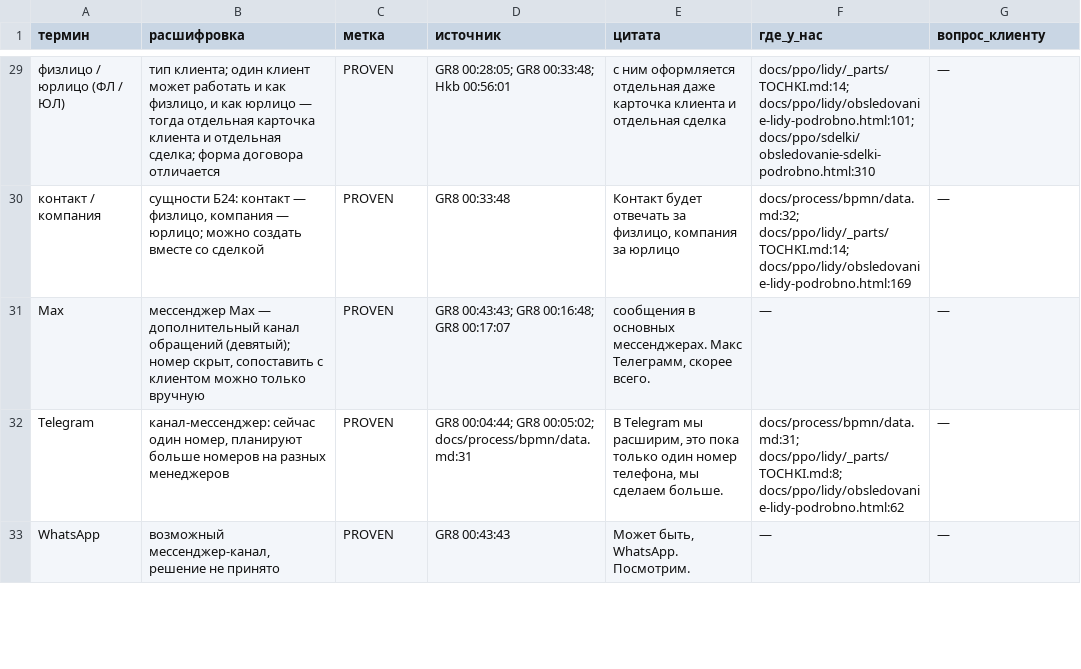
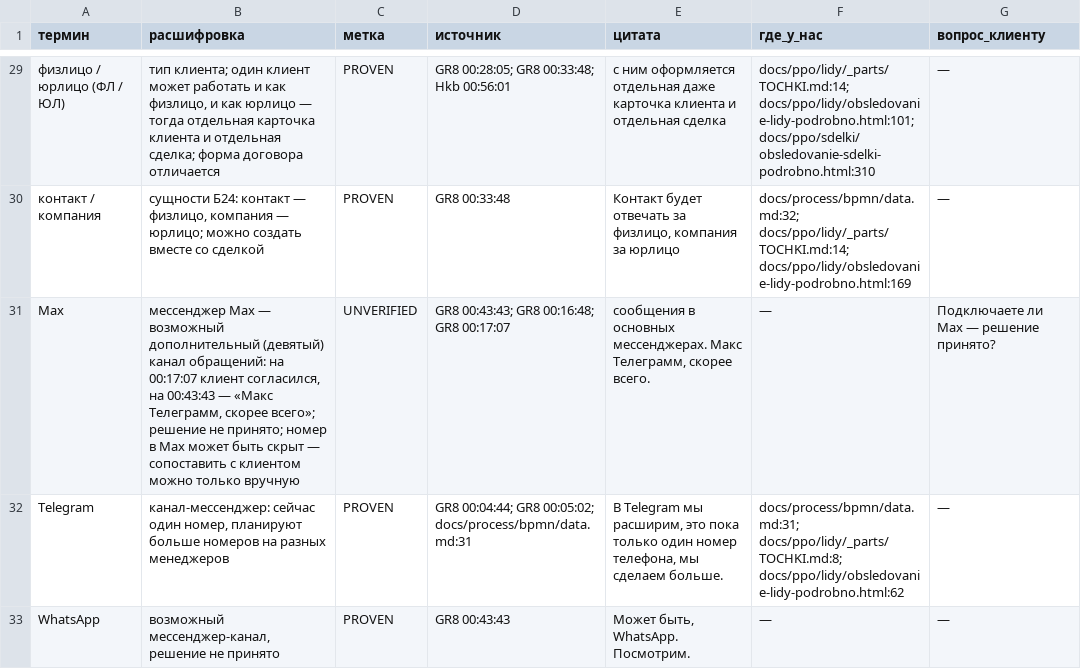
Before and after one commit to arwoxbx24/eurosteklo, a TSV file: docs/meetings/2026-10-04-dialog/baza/D1-glossariy.tsv, drawn as a sheet; only a part is shown, gaps mark what is left out; the diff names each change by its address in the sheet, - before the commit and + after, or states it on an @@ line.

```diff
--- a/docs/meetings/2026-10-04-dialog/baza/D1-glossariy.tsv
+++ b/docs/meetings/2026-10-04-dialog/baza/D1-glossariy.tsv
-B31 (расшифровка): …Max — дополнительный канал обращений (девятый); номер скрыт, сопоставить с…
+B31 (расшифровка): …Max — возможный дополнительный (девятый) канал обращений: на 00:17:07 клиент согласился, на 00:43:43 — «Макс Телеграмм, скорее всего»; решение не принято; номер в Max может быть скрыт — сопоставить с…
-C31 (метка): PROVEN
+C31 (метка): UNVERIFIED
-G31 (вопрос_клиенту): —
+G31 (вопрос_клиенту): Подключаете ли Max — решение принято?
```
Also changed, not shown: docs/meetings/2026-10-04-dialog/baza/D2-roli.tsv, docs/meetings/2026-10-04-dialog/baza/D3-process-lidy.tsv, 8 other files.
